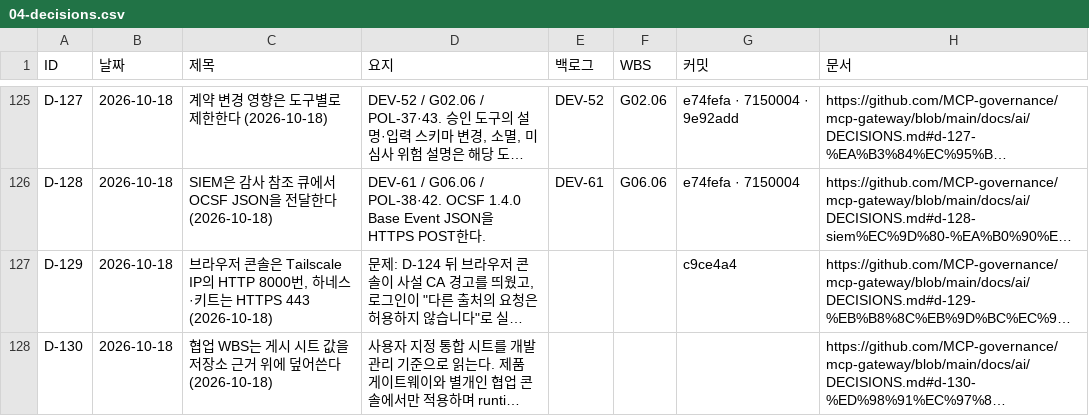
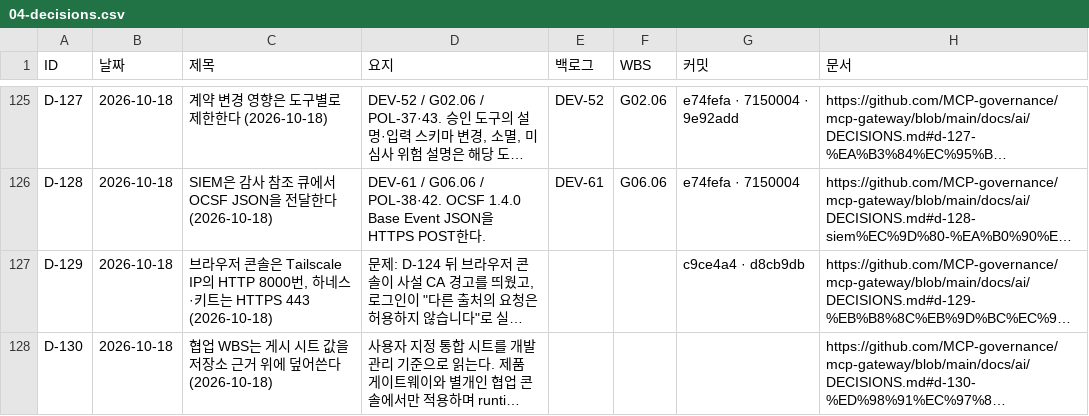
Before and after one commit to MCP-governance/mcp-gateway, a CSV file: research/llm-wiki/sheet/tabs/04-decisions.csv, drawn as a sheet; only a part is shown, gaps mark what is left out; long unchanged cells end in …; the diff names each change by its address in the sheet, - before the commit and + after, or states it on an @@ line.

```diff
--- a/research/llm-wiki/sheet/tabs/04-decisions.csv
+++ b/research/llm-wiki/sheet/tabs/04-decisions.csv
-G127 (커밋): c9ce4a4
+G127 (커밋): c9ce4a4 · d8cb9db
```
Also changed, not shown: research/llm-wiki/sheet/tabs/03-backlog.csv, research/llm-wiki/sheet/tabs/05-commits.csv, 4 other files.
